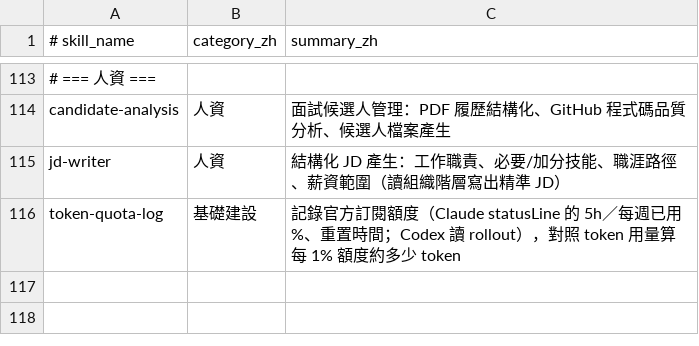
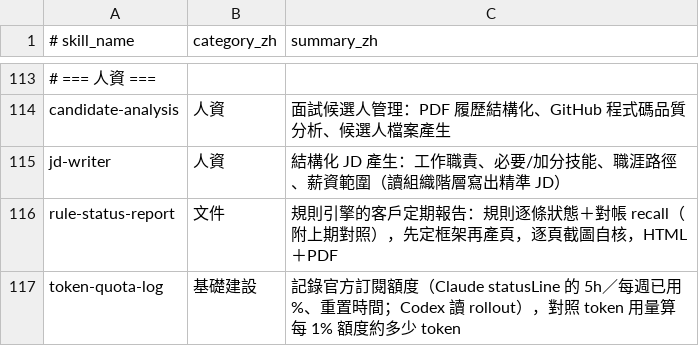
Before and after one commit to manibari/rivendell, a TSV file: platform/capabilities/catalog/skill-summaries-zh.tsv, drawn as a sheet; only a part is shown, gaps mark what is left out; the diff names each change by its address in the sheet, - before the commit and + after, or states it on an @@ line.

```diff
--- a/platform/capabilities/catalog/skill-summaries-zh.tsv
+++ b/platform/capabilities/catalog/skill-summaries-zh.tsv
+row 116: rule-status-report | 文件 | 規則引擎的客戶定期報告：規則逐條狀態＋對帳 recall（附上期對照），先定框架再產頁，逐頁截圖自核，HTML＋PDF
```
Also changed, not shown: 5 other files.
